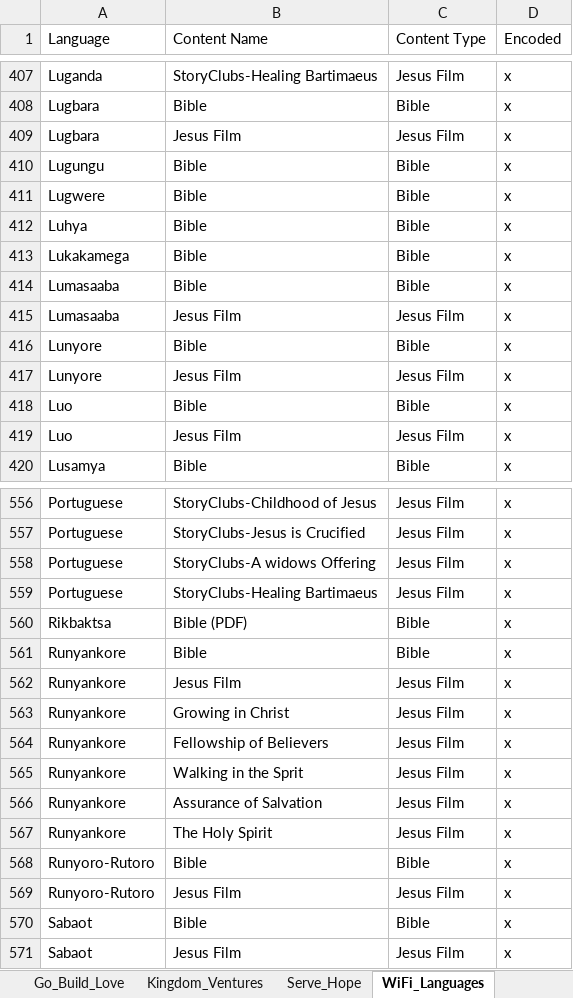
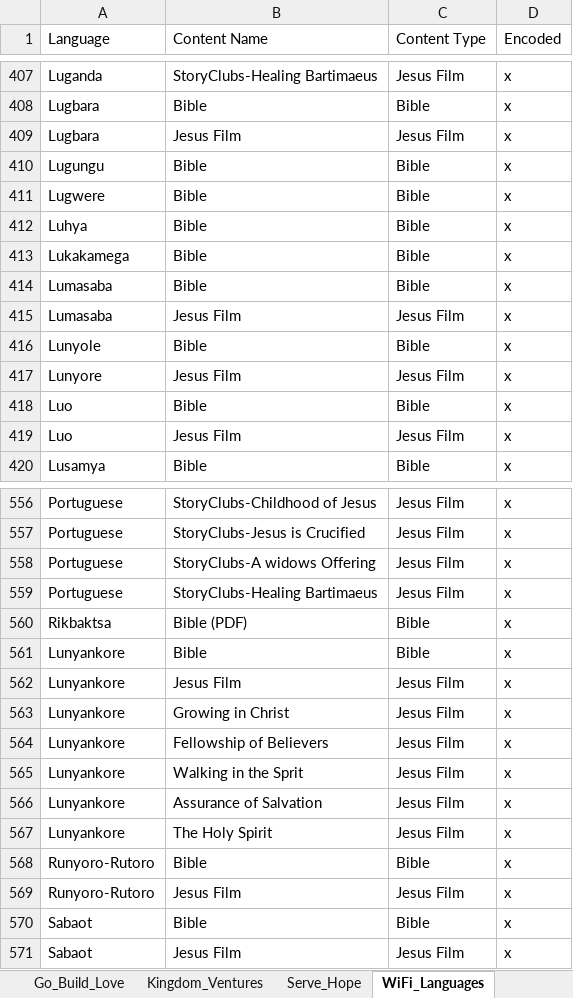
Before and after one commit to The-Bucket-Ministry/Organization-Parameters, an Excel workbook: TBM Organization Parameters.xlsx, sheet WiFi_Languages, drawn as a sheet; only a part is shown, gaps mark what is left out; values as stored, in another font and other column widths than the file's, no cell formats; the diff names each change by its address in the sheet, - before the commit and + after, or states it on an @@ line.

Commit message:
Update from Language Update task in Asana

```diff
--- a/TBM Organization Parameters.xlsx (sheet WiFi_Languages)
+++ b/TBM Organization Parameters.xlsx (sheet WiFi_Languages)
-A414:A415 (Language): Lumasaaba
+A414:A415 (Language): Lumasaba
-A416 (Language): Lunyore
+A416 (Language): Lunyole
-A561:A567 (Language): Runyankore
+A561:A567 (Language): Lunyankore
```
Also changed, not shown: sheet TBMSA, sheet TBMBS, sheet TBMN, cell formats.
